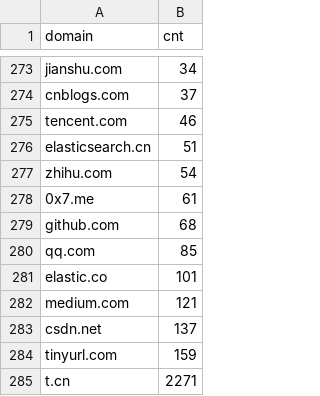
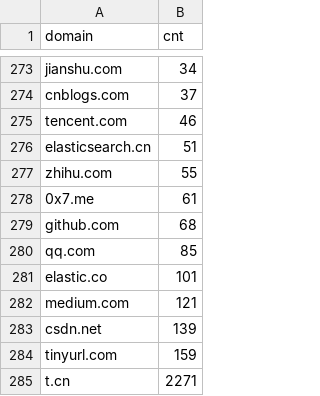
Before and after one commit to quickly3/game-search-engine2, a CSV file: ts/scripts/linked_companies.csv, drawn as a sheet; only a part is shown, gaps mark what is left out.

```diff
--- a/ts/scripts/linked_companies.csv
+++ b/ts/scripts/linked_companies.csv
@@ -276,3 +276,3 @@ tencent.com,46
 elasticsearch.cn,51
-zhihu.com,54
+zhihu.com,55
 0x7.me,61
@@ -282,3 +282,3 @@ elastic.co,101
 medium.com,121
-csdn.net,137
+csdn.net,139
 tinyurl.com,159
```
Also changed, not shown: ts/scripts/urls.csv, 5 other files.
